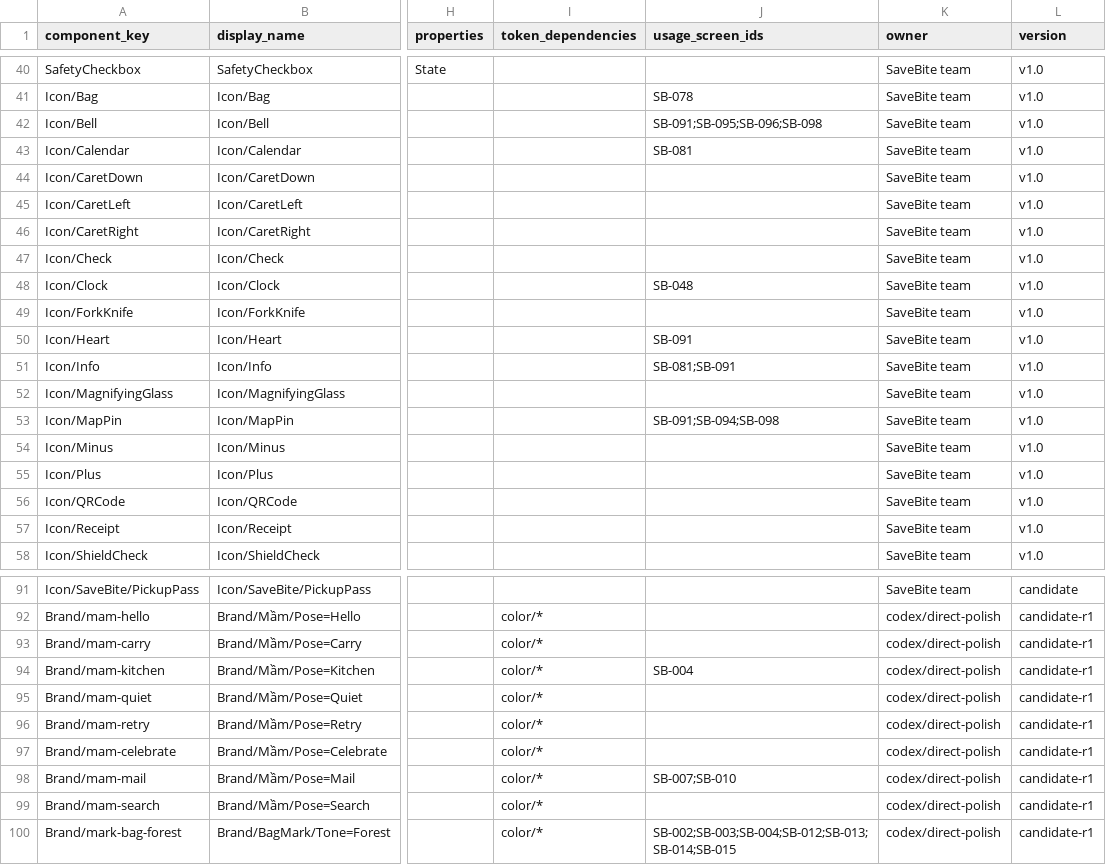
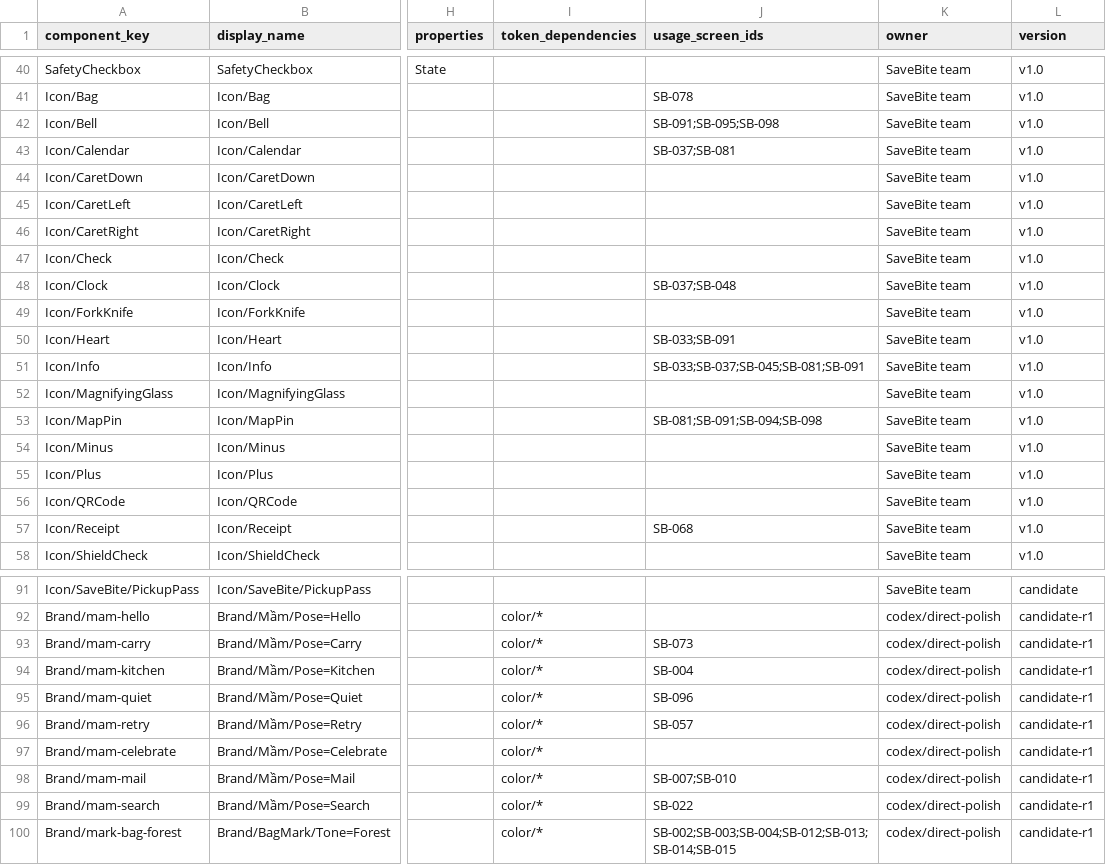
Before and after one commit to nrin31266/savebite-figma, a CSV file: tracking/components.csv, drawn as a sheet; only a part is shown, gaps mark what is left out; the diff covers the shown part only; the diff names each change by its address in the sheet, - before the commit and + after, or states it on an @@ line.

```diff
--- a/tracking/components.csv
+++ b/tracking/components.csv
-J42 (usage_screen_ids): SB-091;SB-095;SB-096;SB-098
+J42 (usage_screen_ids): SB-091;SB-095;SB-098
-J43 (usage_screen_ids): SB-081
+J43 (usage_screen_ids): SB-037;SB-081
-J48 (usage_screen_ids): SB-048
+J48 (usage_screen_ids): SB-037;SB-048
-J50 (usage_screen_ids): SB-091
+J50 (usage_screen_ids): SB-033;SB-091
-J51 (usage_screen_ids): SB-081;SB-091
+J51 (usage_screen_ids): SB-033;SB-037;SB-045;SB-081;SB-091
-J53 (usage_screen_ids): SB-091;SB-094;SB-098
+J53 (usage_screen_ids): SB-081;SB-091;SB-094;SB-098
-J57 (usage_screen_ids): (empty)
+J57 (usage_screen_ids): SB-068
-J93 (usage_screen_ids): (empty)
+J93 (usage_screen_ids): SB-073
-J95 (usage_screen_ids): (empty)
+J95 (usage_screen_ids): SB-096
-J96 (usage_screen_ids): (empty)
+J96 (usage_screen_ids): SB-057
-J99 (usage_screen_ids): (empty)
+J99 (usage_screen_ids): SB-022
```
Also changed, not shown: 1 added row and 17 edited cells elsewhere in this file, tracking/screens.csv, 34 other files.
